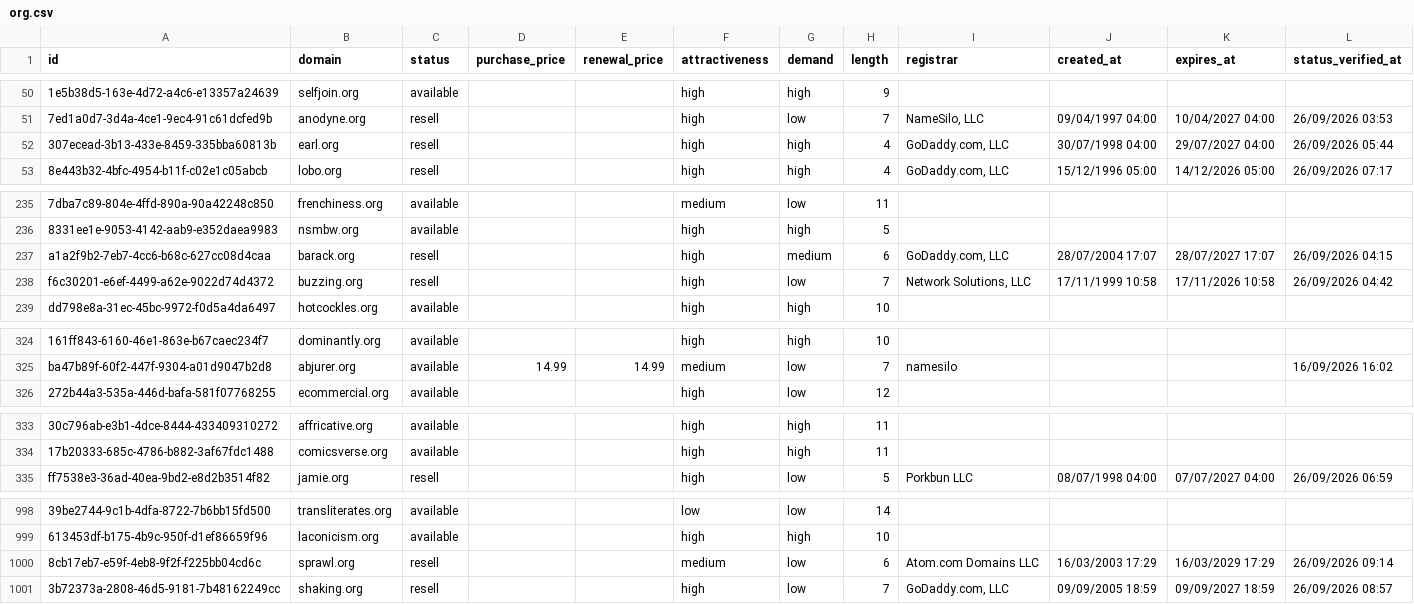
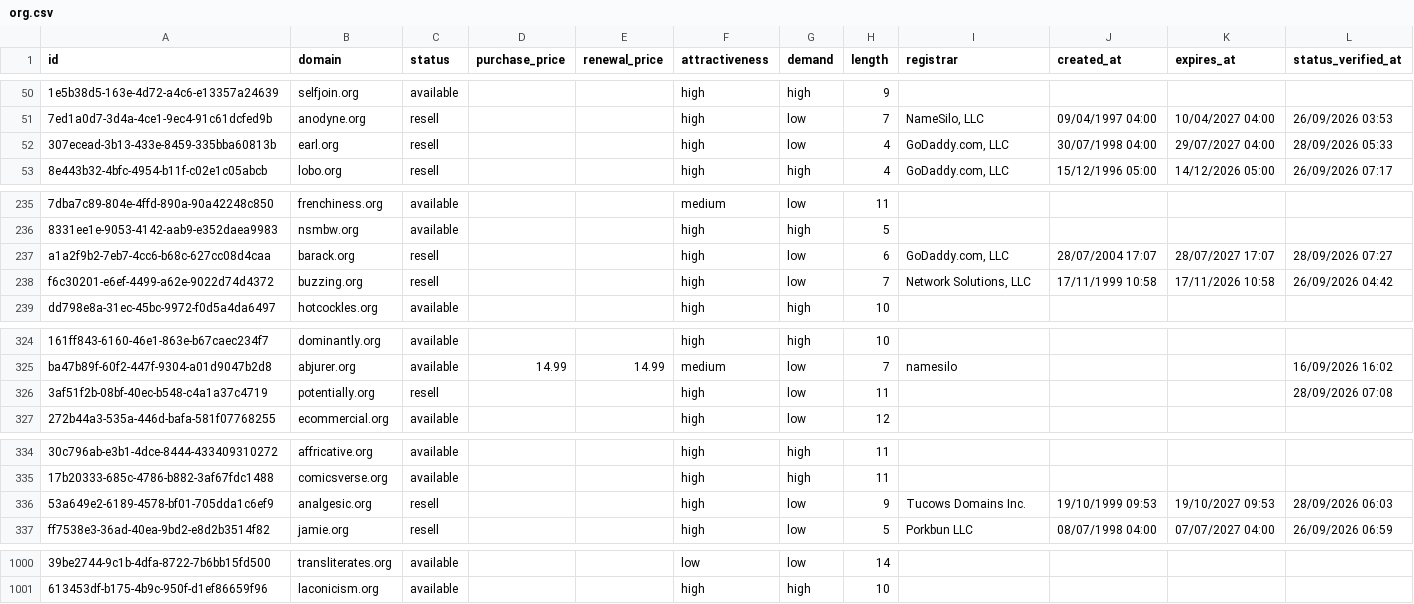
Before and after one commit to UniqueDomains/org-oneword-domains, a CSV file: org.csv, drawn as a sheet; only a part is shown, gaps mark what is left out; removed rows and columns are numbered as before the commit, all else as after; the diff covers the shown part only; the diff names each change by its address in the sheet, - before the commit and + after, or states it on an @@ line.

Commit message:
Domains update

```diff
--- a/org.csv
+++ b/org.csv
-G52 (demand): high
+G52 (demand): low
-L52 (status_verified_at): 26/09/2026 05:44
+L52 (status_verified_at): 28/09/2026 05:33
-G237 (demand): medium
+G237 (demand): low
-L237 (status_verified_at): 26/09/2026 04:15
+L237 (status_verified_at): 28/09/2026 07:27
+row 326: 3af51f2b-08bf-40ec-b548-c4a1a37c4719 | potentially.org | resell |  |  | high | low | 11 |  |  |  | 28/09/2026 07:08
+row 336: 53a649e2-6189-4578-bf01-705dda1c6ef9 | analgesic.org | resell |  |  | high | low | 9 | Tucows Domains Inc. | 19/10/1999 09:53 | 19/10/2027 09:53 | 28/09/2026 06:03
-row 1000: 8cb17eb7-e59f-4eb8-9f2f-f225bb04cd6c | sprawl.org | resell |  |  | medium | low | 6 | Atom.com Domains LLC | 16/03/2003 17:29 | 16/03/2029 17:29 | 26/09/2026 09:14
-row 1001: 3b72373a-2808-46d5-9181-7b48162249cc | shaking.org | resell |  |  | high | low | 7 | GoDaddy.com, LLC | 09/09/2005 18:59 | 09/09/2027 18:59 | 26/09/2026 08:57
```
Also changed, not shown: 2 edited cells elsewhere in this file, 3 other files.
